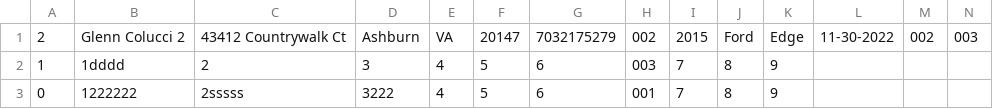
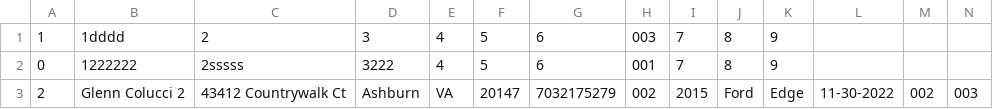
Before and after one commit to grcolucci/IFT365, a CSV file: src/FinalPrj/customers.csv, drawn as a sheet; only a part is shown; removed rows and columns are numbered as before the commit, all else as after; rows hold the shown columns only; the diff names each change by its address in the sheet, - before the commit and + after, or states it on an @@ line.

```diff
--- a/src/FinalPrj/customers.csv
+++ b/src/FinalPrj/customers.csv
-row 1: 2 | Glenn Colucci 2 | 43412 Countrywalk Ct | Ashburn | VA | 20147 | 7032175279 | 002 | 2015 | Ford | Edge | 11-30-2022 | 002 | 003
+row 3: 2 | Glenn Colucci 2 | 43412 Countrywalk Ct | Ashburn | VA | 20147 | 7032175279 | 002 | 2015 | Ford | Edge | 11-30-2022 | 002 | 003
```
Also changed, not shown: src/FinalPrj/transactions.csv, 2 other files.
